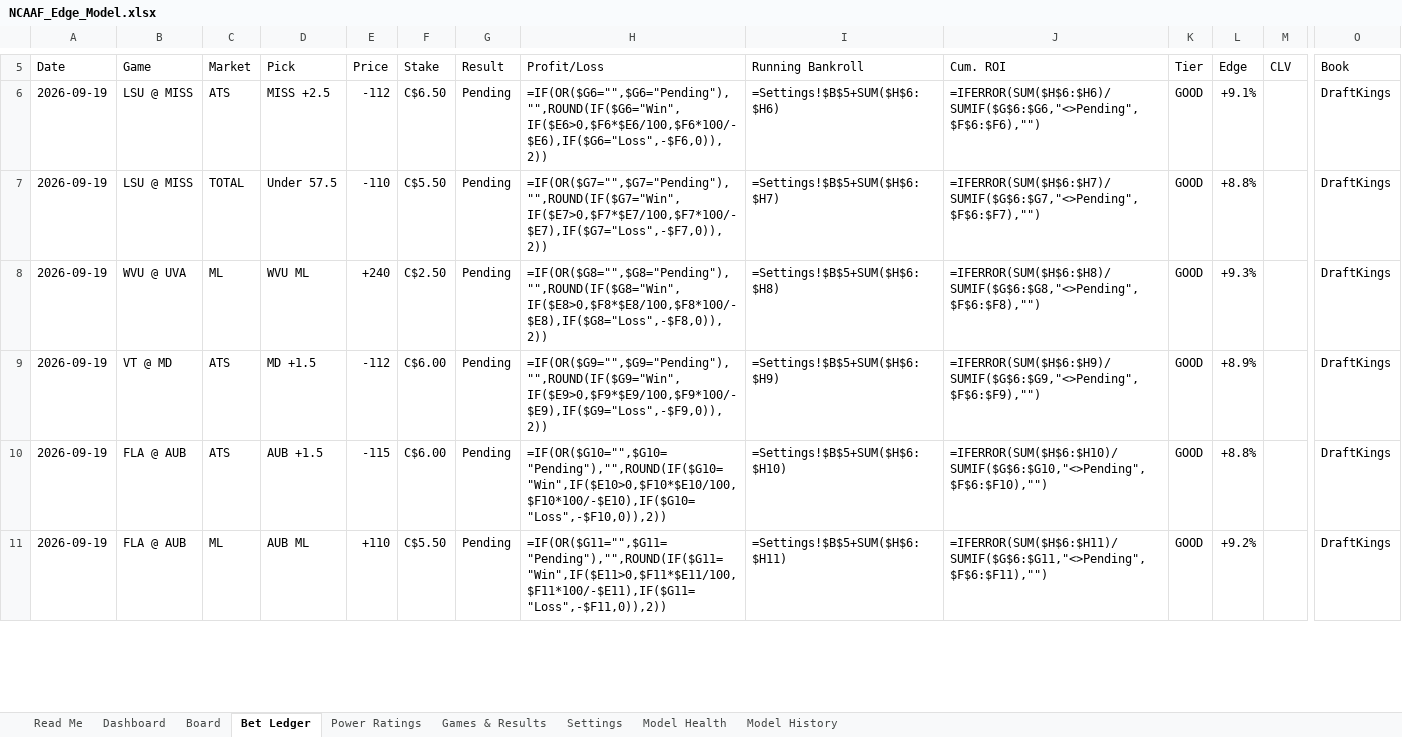
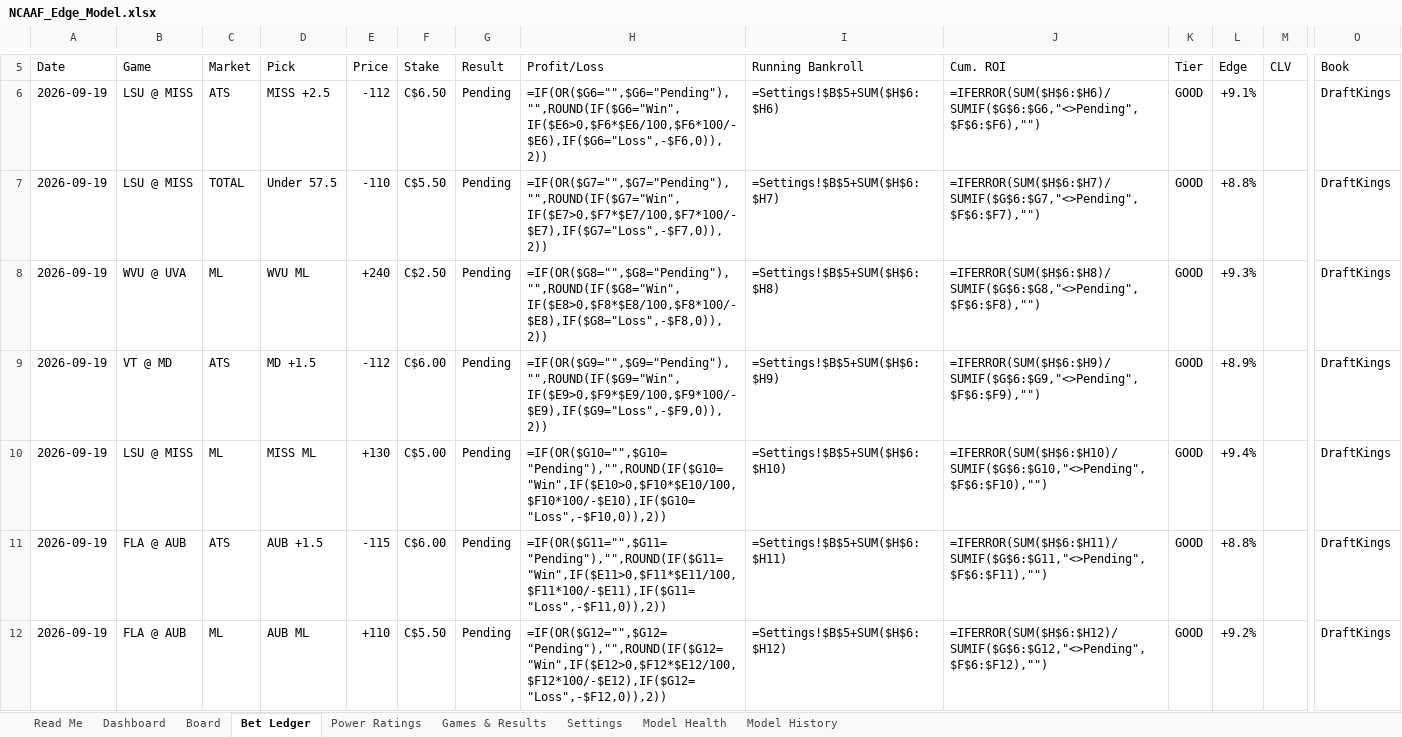
Before and after one commit to CHILLYCHILLY14/ncaaf-edge, an Excel workbook: NCAAF_Edge_Model.xlsx, sheet Bet Ledger, drawn as a sheet; only a part is shown, gaps mark what is left out; values as stored, in another font and other column widths than the file's, no cell formats; formulas without a stored value are shown as written; addresses are those after the commit; rows hold the shown columns only; the diff covers the shown part only; the diff names each change by its address in the sheet, - before the commit and + after, or states it on an @@ line.

```diff
--- a/NCAAF_Edge_Model.xlsx (sheet Bet Ledger)
+++ b/NCAAF_Edge_Model.xlsx (sheet Bet Ledger)
+row 10: 2026-09-19 | LSU @ MISS | ML | MISS ML | +130 | C$5.00 | Pending | =IF(OR($G10="",$G10="Pending"),"",ROUND(IF($G10="Win",IF($E10>0,$F10*$E10/100,$F10*100/-$E10),IF($G10="Loss",-$F10,0)),2)) | =Settings!$B$5+SUM($H$6:$H10) | =IFERROR(SUM($H$6:$H10)/SUMIF($G$6:$G10,"<>Pending",$F$6:$F10),"") | GOOD | +9.4% |  | DraftKings
-H11 (Profit/Loss): =IF(OR($G10="",$G10="Pending"),"",ROUND(IF($G10="Win",IF($E10>0,$F10*$E10/100,$F10*100/-$E10),IF($G10="Loss",-$F10,0)),2))
+H11 (Profit/Loss): =IF(OR($G11="",$G11="Pending"),"",ROUND(IF($G11="Win",IF($E11>0,$F11*$E11/100,$F11*100/-$E11),IF($G11="Loss",-$F11,0)),2))
-I11 (Running Bankroll): =Settings!$B$5+SUM($H$6:$H10)
+I11 (Running Bankroll): =Settings!$B$5+SUM($H$6:$H11)
-J11 (Cum. ROI): =IFERROR(SUM($H$6:$H10)/SUMIF($G$6:$G10,"<>Pending",$F$6:$F10),"")
+J11 (Cum. ROI): =IFERROR(SUM($H$6:$H11)/SUMIF($G$6:$G11,"<>Pending",$F$6:$F11),"")
-H12 (Profit/Loss): =IF(OR($G11="",$G11="Pending"),"",ROUND(IF($G11="Win",IF($E11>0,$F11*$E11/100,$F11*100/-$E11),IF($G11="Loss",-$F11,0)),2))
+H12 (Profit/Loss): =IF(OR($G12="",$G12="Pending"),"",ROUND(IF($G12="Win",IF($E12>0,$F12*$E12/100,$F12*100/-$E12),IF($G12="Loss",-$F12,0)),2))
-I12 (Running Bankroll): =Settings!$B$5+SUM($H$6:$H11)
+I12 (Running Bankroll): =Settings!$B$5+SUM($H$6:$H12)
-J12 (Cum. ROI): =IFERROR(SUM($H$6:$H11)/SUMIF($G$6:$G11,"<>Pending",$F$6:$F11),"")
+J12 (Cum. ROI): =IFERROR(SUM($H$6:$H12)/SUMIF($G$6:$G12,"<>Pending",$F$6:$F12),"")
```
Also changed, not shown: other rows of this sheet, sheet Board, sheet Dashboard, sheet Games & Results, sheet Read Me, cell formats, 10 other files.
